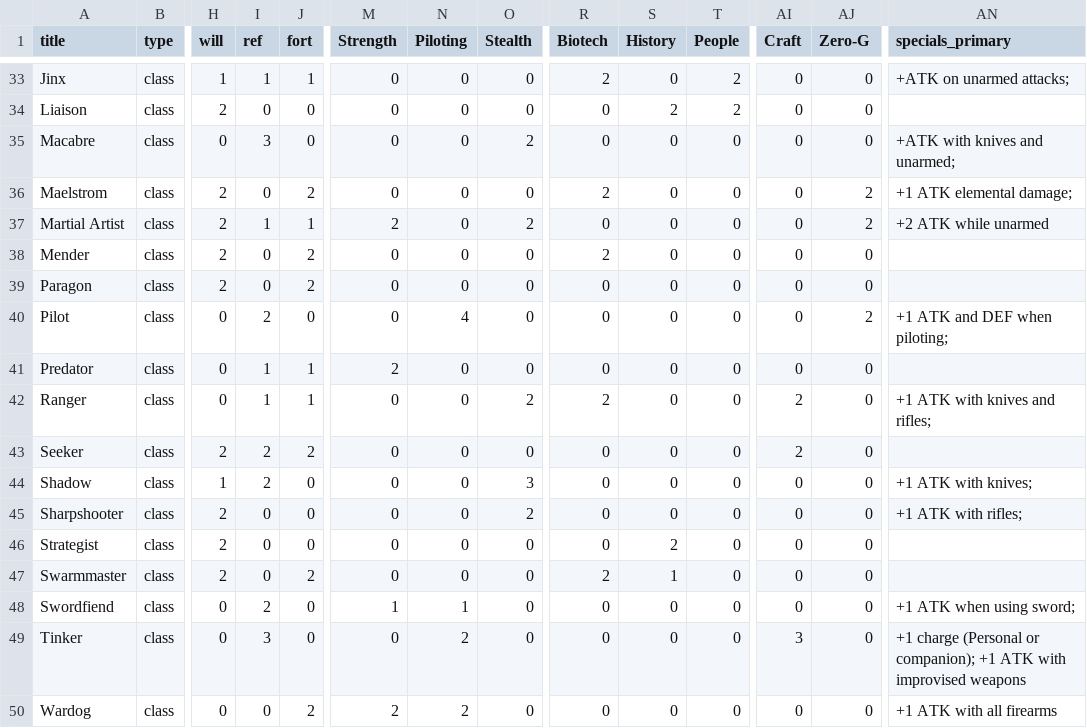
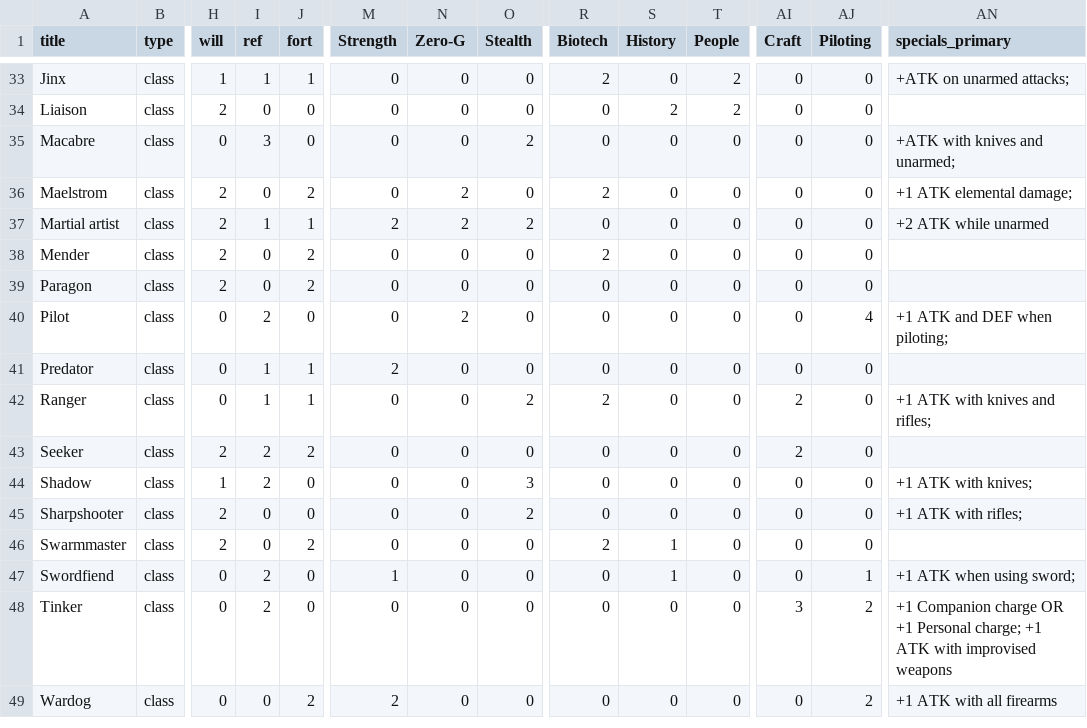
Before and after one commit to bzm3r/npch, a CSV file: src/lib/npch_data.csv, drawn as a sheet; only a part is shown, gaps mark what is left out; removed rows and columns are numbered as before the commit, all else as after; rows hold the shown columns only; the diff covers the shown part only; the diff names each change by its address in the sheet, - before the commit and + after, or states it on an @@ line.

Commit message:
CSV changes

```diff
--- a/src/lib/npch_data.csv
+++ b/src/lib/npch_data.csv
-N1: Piloting
+N1: Zero-G
-AJ1: Zero-G
+AJ1: Piloting
-N36:N37 (Zero-G): 0
+N36:N37 (Zero-G): 2
-AJ36:AJ37 (Piloting): 2
+AJ36:AJ37 (Piloting): 0
-A37 (title): Martial Artist
+A37 (title): Martial artist
-N40 (Zero-G): 4
+N40 (Zero-G): 2
-AJ40 (Piloting): 2
+AJ40 (Piloting): 4
-row 46: Strategist | class | 2 | 0 | 0 | 0 | 0 | 0 | 0 | 2 | 0 | 0 | 0
-N47 (Zero-G): 1
+N47 (Zero-G): 0
-S47 (History): 0
+S47 (History): 1
-AJ47 (Piloting): 0
+AJ47 (Piloting): 1
-I48 (ref): 3
+I48 (ref): 2
-N48:N49 (Zero-G): 2
+N48:N49 (Zero-G): 0
-AJ48:AJ49 (Piloting): 0
+AJ48:AJ49 (Piloting): 2
-AN48 (specials_primary): +1 charge (Personal or companion); +1 ATK…
+AN48 (specials_primary): +1 Companion charge OR +1 Personal charge; +1 ATK…
```
Also changed, not shown: 29 edited cells elsewhere in this file.
